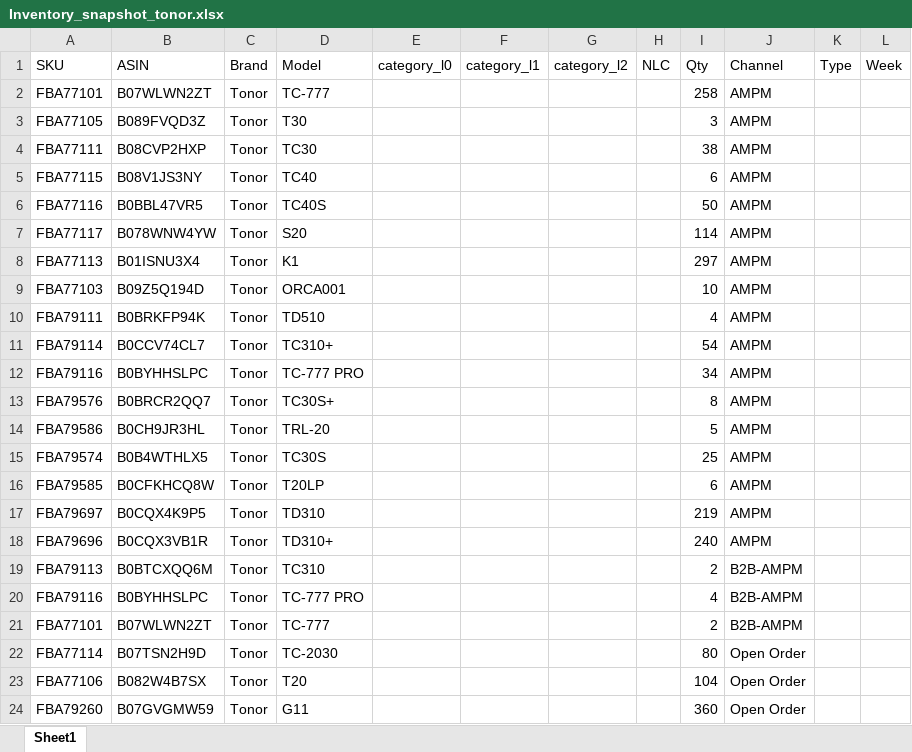
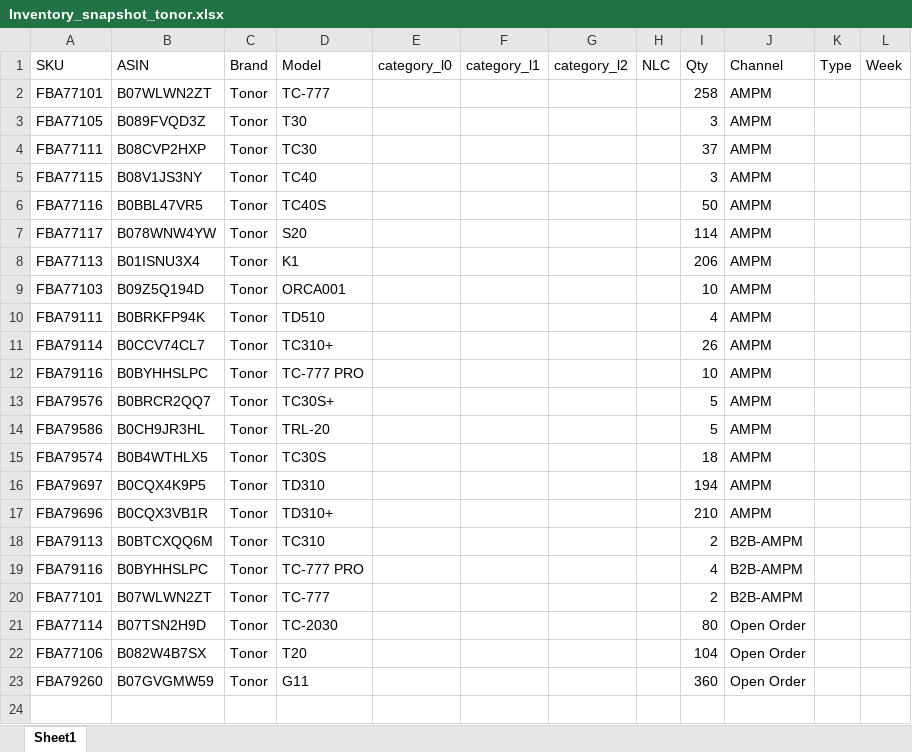
Before and after one commit to nitesh-lang/am-replenishment, an Excel workbook: data/input/Inventory_snapshot_tonor.xlsx, sheet Sheet1, drawn as a sheet; values as stored, in another font and other column widths than the file's, no borders; removed rows and columns are numbered as before the commit, all else as after; the diff names each change by its address in the sheet, - before the commit and + after, or states it on an @@ line.

```diff
--- a/data/input/Inventory_snapshot_tonor.xlsx (sheet Sheet1)
+++ b/data/input/Inventory_snapshot_tonor.xlsx (sheet Sheet1)
-I4 (Qty): 38
+I4 (Qty): 37
-I5 (Qty): 6
+I5 (Qty): 3
-I8 (Qty): 297
+I8 (Qty): 206
-I11 (Qty): 54
+I11 (Qty): 26
-I12 (Qty): 34
+I12 (Qty): 10
-I13 (Qty): 8
+I13 (Qty): 5
-I15 (Qty): 25
+I15 (Qty): 18
-row 16: FBA79585 | B0CFKHCQ8W | Tonor | T20LP |  |  |  |  | 6 | AMPM
-I16 (Qty): 219
+I16 (Qty): 194
-I17 (Qty): 240
+I17 (Qty): 210
```
Also changed, not shown: data/input/Inventory_snapshot_WM.xlsx, data/input/Inventory_snapshot_audio_array.xlsx, 1 other file.
